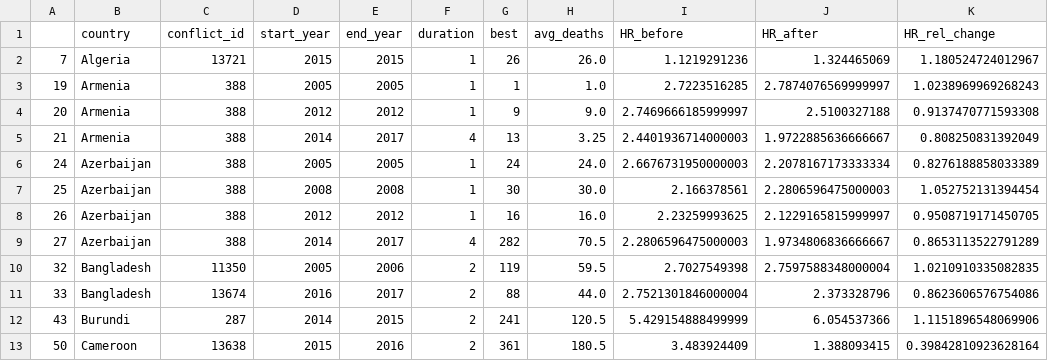
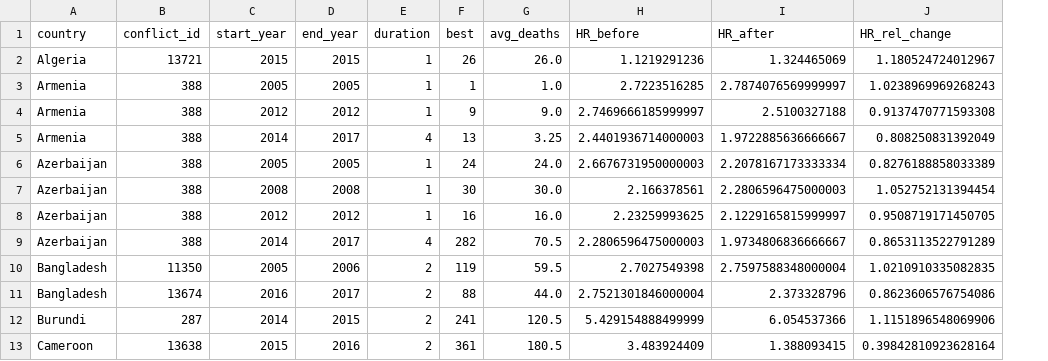
Before and after one commit to Bvlampe/CCIP_seminar_paper, a CSV file: output_GED.csv, drawn as a sheet; only a part is shown; the diff names each change by its address in the sheet, - before the commit and + after, or states it on an @@ line.

```diff
--- a/output_GED.csv
+++ b/output_GED.csv
-column A, rows 2-13: 7 | 19 | 20 | 21 | 24 | 25 | 26 | 27 | 32 | 33 | 43 | 50
```
Also changed, not shown: output_GED_dirty.csv, 9 other files.
